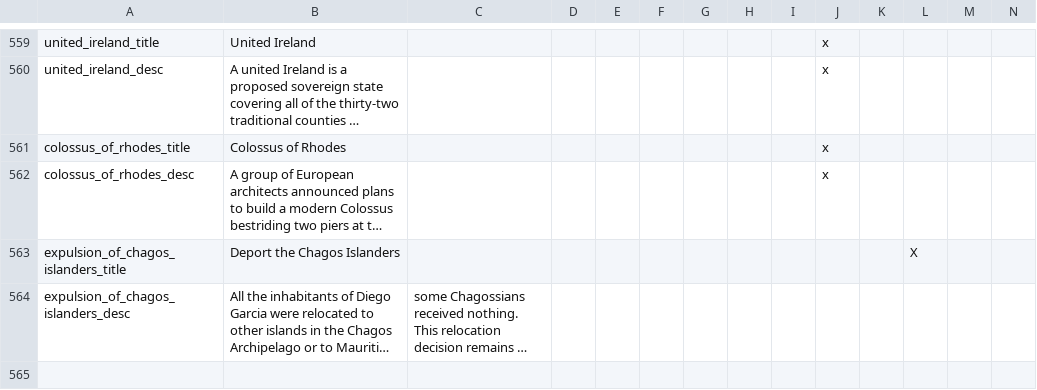
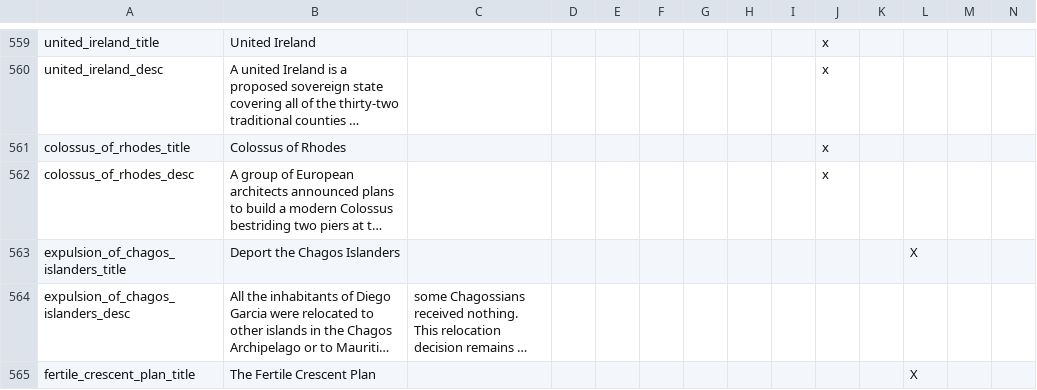
Before and after one commit to simsulla/nwomod, a CSV file: NWO/localisation/nwo_decisions.csv, drawn as a sheet; only a part is shown, gaps mark what is left out; long unchanged cells end in …; the diff covers the shown part only; the diff names each change by its address in the sheet, - before the commit and + after, or states it on an @@ line.

```diff
--- a/NWO/localisation/nwo_decisions.csv
+++ b/NWO/localisation/nwo_decisions.csv
+row 565: fertile_crescent_plan_title | The Fertile Crescent Plan |  |  |  |  |  |  |  |  |  | X
```
Also changed, not shown: 1 added row elsewhere in this file, 7 other files.
